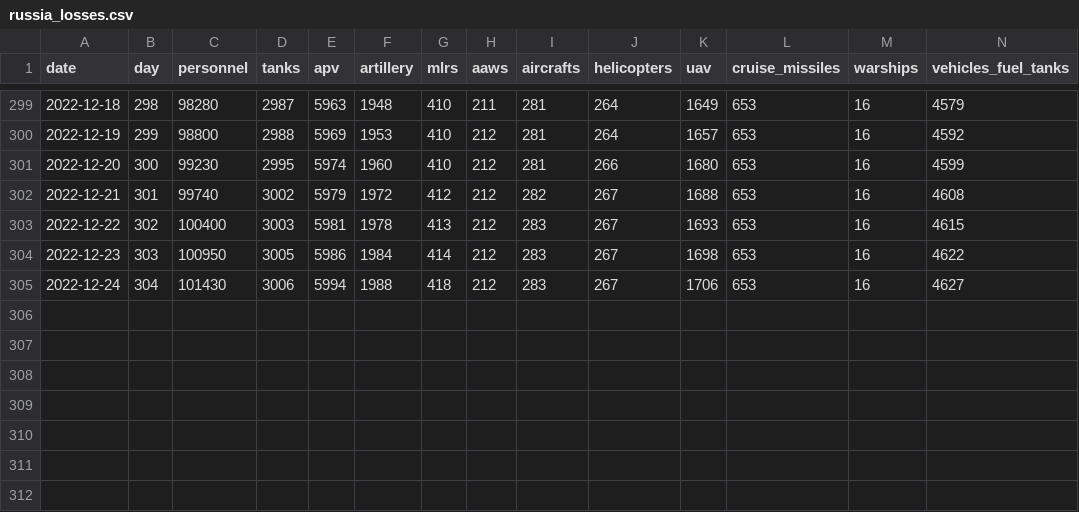
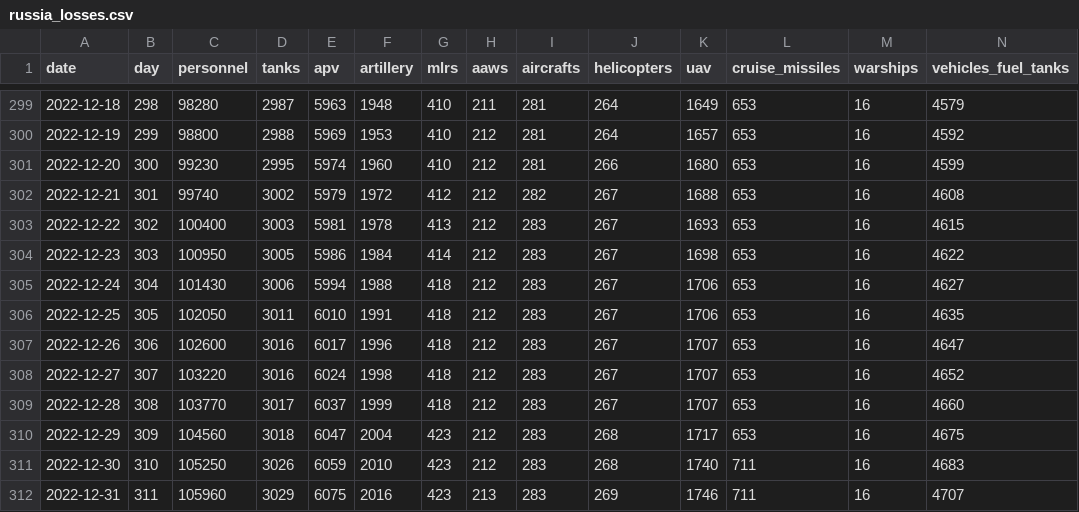
Before and after one commit to romansverdan/russian-Losses-in-Ukraine, a CSV file: data/russia_losses.csv, drawn as a sheet; only a part is shown, gaps mark what is left out; rows hold the shown columns only; the diff names each change by its address in the sheet, - before the commit and + after, or states it on an @@ line.

Commit message:
data update

```diff
--- a/data/russia_losses.csv
+++ b/data/russia_losses.csv
+row 306: 2022-12-25 | 305 | 102050 | 3011 | 6010 | 1991 | 418 | 212 | 283 | 267 | 1706 | 653 | 16 | 4635
+row 307: 2022-12-26 | 306 | 102600 | 3016 | 6017 | 1996 | 418 | 212 | 283 | 267 | 1707 | 653 | 16 | 4647
+row 308: 2022-12-27 | 307 | 103220 | 3016 | 6024 | 1998 | 418 | 212 | 283 | 267 | 1707 | 653 | 16 | 4652
+row 309: 2022-12-28 | 308 | 103770 | 3017 | 6037 | 1999 | 418 | 212 | 283 | 267 | 1707 | 653 | 16 | 4660
+row 310: 2022-12-29 | 309 | 104560 | 3018 | 6047 | 2004 | 423 | 212 | 283 | 268 | 1717 | 653 | 16 | 4675
+row 311: 2022-12-30 | 310 | 105250 | 3026 | 6059 | 2010 | 423 | 212 | 283 | 268 | 1740 | 711 | 16 | 4683
+row 312: 2022-12-31 | 311 | 105960 | 3029 | 6075 | 2016 | 423 | 213 | 283 | 269 | 1746 | 711 | 16 | 4707
```
